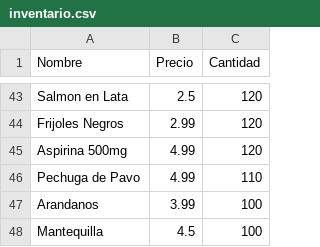
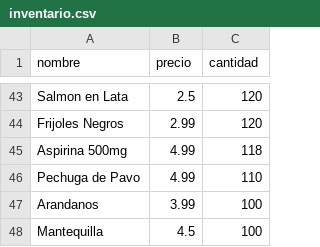
Before and after one commit to agussnb/Recuperatorio_Integrador_Progra_1, a CSV file: inventario.csv, drawn as a sheet; only a part is shown, gaps mark what is left out; the diff names each change by its address in the sheet, - before the commit and + after, or states it on an @@ line.

```diff
--- a/inventario.csv
+++ b/inventario.csv
-A1: Nombre
+A1: nombre
-B1: Precio
+B1: precio
-C1: Cantidad
+C1: cantidad
-C45 (cantidad): 120
+C45 (cantidad): 118
```
Also changed, not shown: 1 other file.
